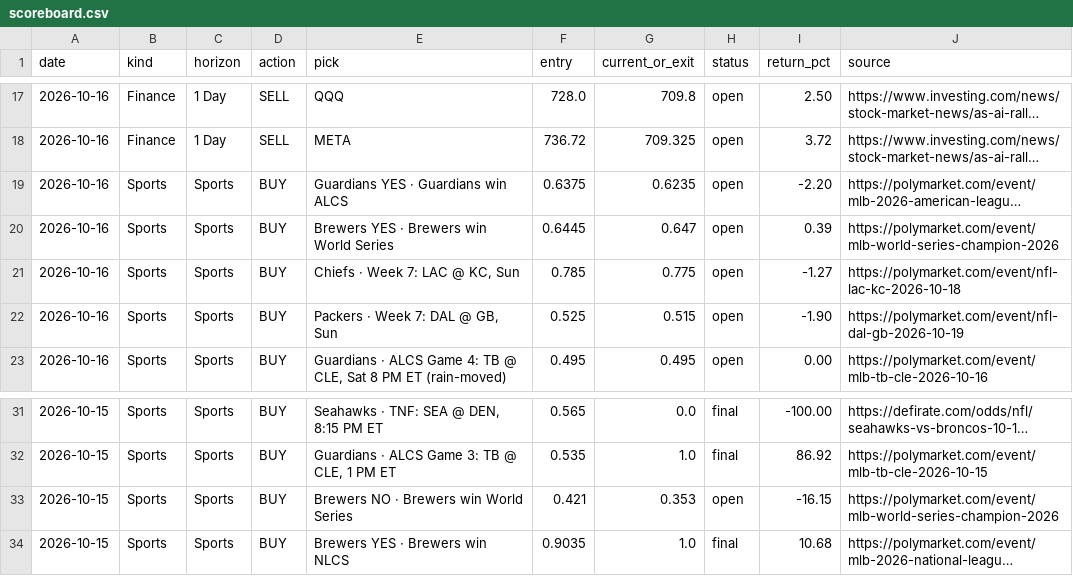
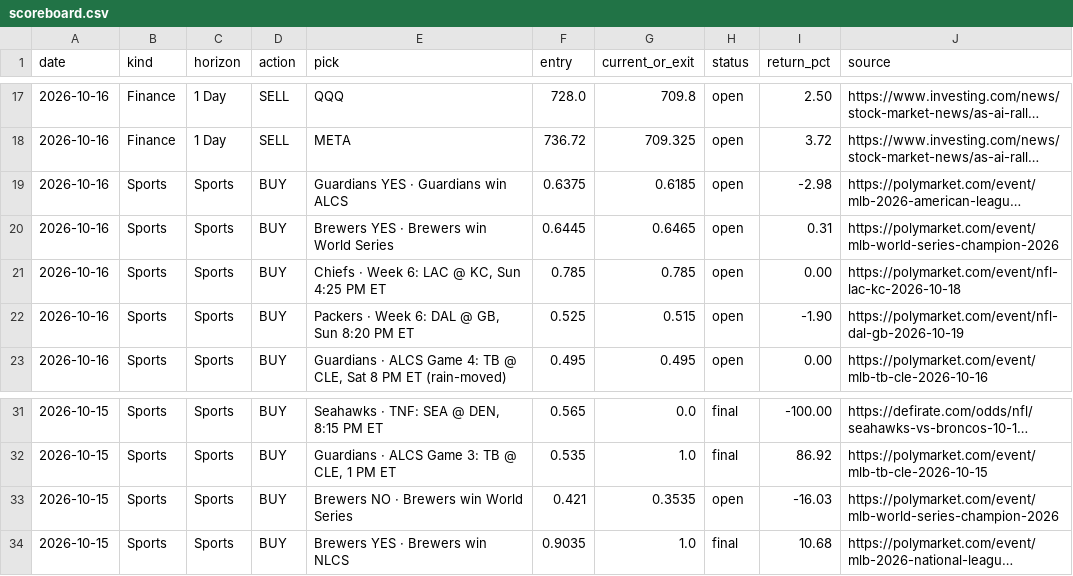
Before and after one commit to gregpunch/daily-five, a CSV file: scoreboard.csv, drawn as a sheet; only a part is shown, gaps mark what is left out; long unchanged cells end in …; the diff names each change by its address in the sheet, - before the commit and + after, or states it on an @@ line.

```diff
--- a/scoreboard.csv
+++ b/scoreboard.csv
-G19 (current_or_exit): 0.6235
+G19 (current_or_exit): 0.6185
-I19 (return_pct): -2.20
+I19 (return_pct): -2.98
-G20 (current_or_exit): 0.647
+G20 (current_or_exit): 0.6465
-I20 (return_pct): 0.39
+I20 (return_pct): 0.31
-E21 (pick): Chiefs · Week 7: LAC @ KC, Sun
+E21 (pick): Chiefs · Week 6: LAC @ KC, Sun 4:25 PM ET
-G21 (current_or_exit): 0.775
+G21 (current_or_exit): 0.785
-I21 (return_pct): -1.27
+I21 (return_pct): 0.00
-E22 (pick): Packers · Week 7: DAL @ GB, Sun
+E22 (pick): Packers · Week 6: DAL @ GB, Sun 8:20 PM ET
-G33 (current_or_exit): 0.353
+G33 (current_or_exit): 0.3535
-I33 (return_pct): -16.15
+I33 (return_pct): -16.03
```
Also changed, not shown: 6 other files.
